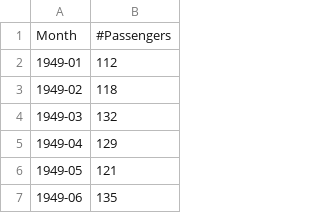
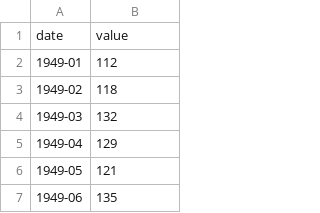
Before and after one commit to taylorplumer/auto-ts, a CSV file: Data/Input/AirPassengers.csv, drawn as a sheet; only a part is shown; removed rows and columns are numbered as before the commit, all else as after; the diff names each change by its address in the sheet, - before the commit and + after, or states it on an @@ line.

```diff
--- a/Data/Input/AirPassengers.csv
+++ b/Data/Input/AirPassengers.csv
-row 1: Month | #Passengers
+row 1: date | value
```
Also changed, not shown: 10 other files.
